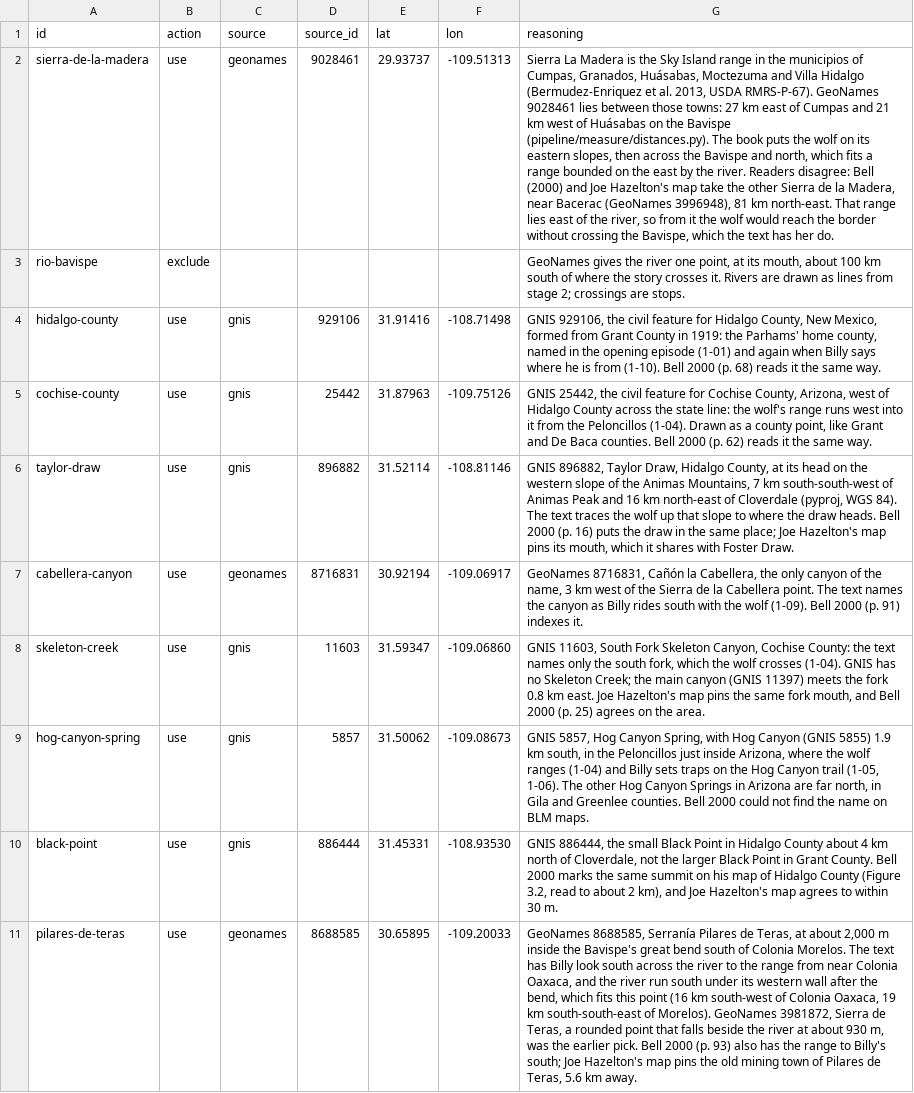
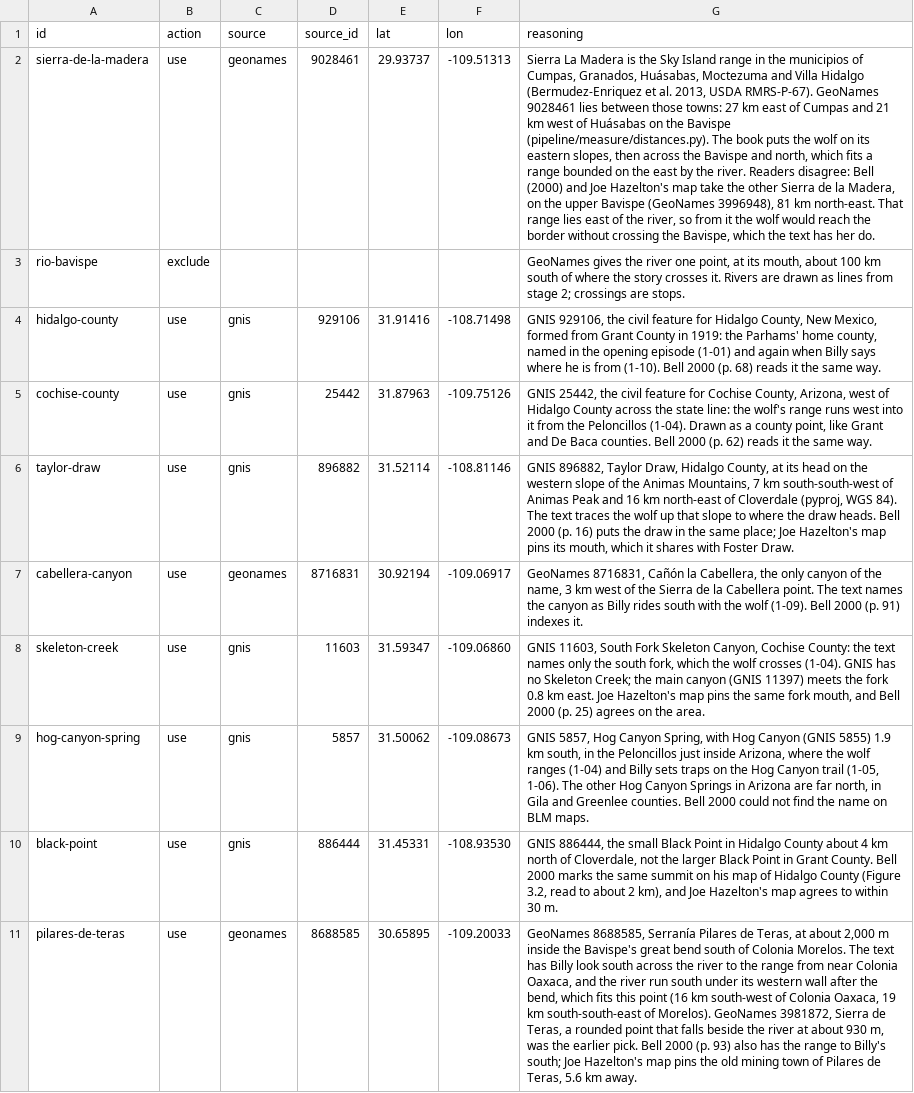
Before and after one commit to JBurkinshaw/crossing-map, a CSV file: pipeline/seeds/part1-place-overrides.csv, drawn as a sheet; the diff names each change by its address in the sheet, - before the commit and + after, or states it on an @@ line.

Commit message:
fix: Date De Baca County to 1-08 and drop a later place name
Billy names De Baca County in 1-08, where the family's earlier home
comes up, so it is now first seen there rather than in Part IV.
Decision 0010's example now explains the missed mention. The Sierra
de la Madera's note places the other range on the upper Río Bavispe,
not by a town the reader has not reached.

```diff
--- a/pipeline/seeds/part1-place-overrides.csv
+++ b/pipeline/seeds/part1-place-overrides.csv
-G2 (reasoning): …la Madera, near Bacerac (GeoNames 3996948),…
+G2 (reasoning): …la Madera, on the upper Bavispe (GeoNames 3996948),…
```
Also changed, not shown: pipeline/seeds/part1-stops.csv, pipeline/seeds/part1.csv, 7 other files.
